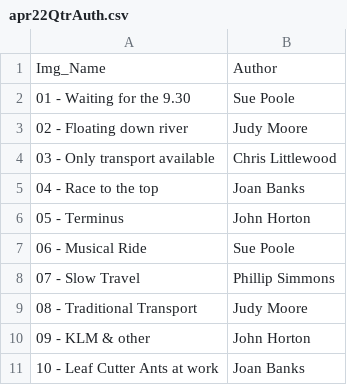
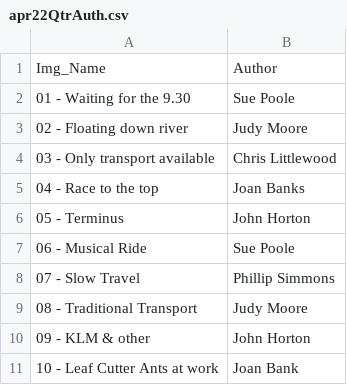
Before and after one commit to BroseleyCameraClub/BroseleyCameraClub.github.io, a CSV file: _data/apr22QtrAuth.csv, drawn as a sheet.

```diff
--- a/_data/apr22QtrAuth.csv
+++ b/_data/apr22QtrAuth.csv
@@ -10,2 +10,2 @@ Img_Name,Author
 09 - KLM & other,John Horton
-10 - Leaf Cutter Ants at work,Joan Banks
+10 - Leaf Cutter Ants at work,Joan Bank
```
Also changed, not shown: 1 other file.
